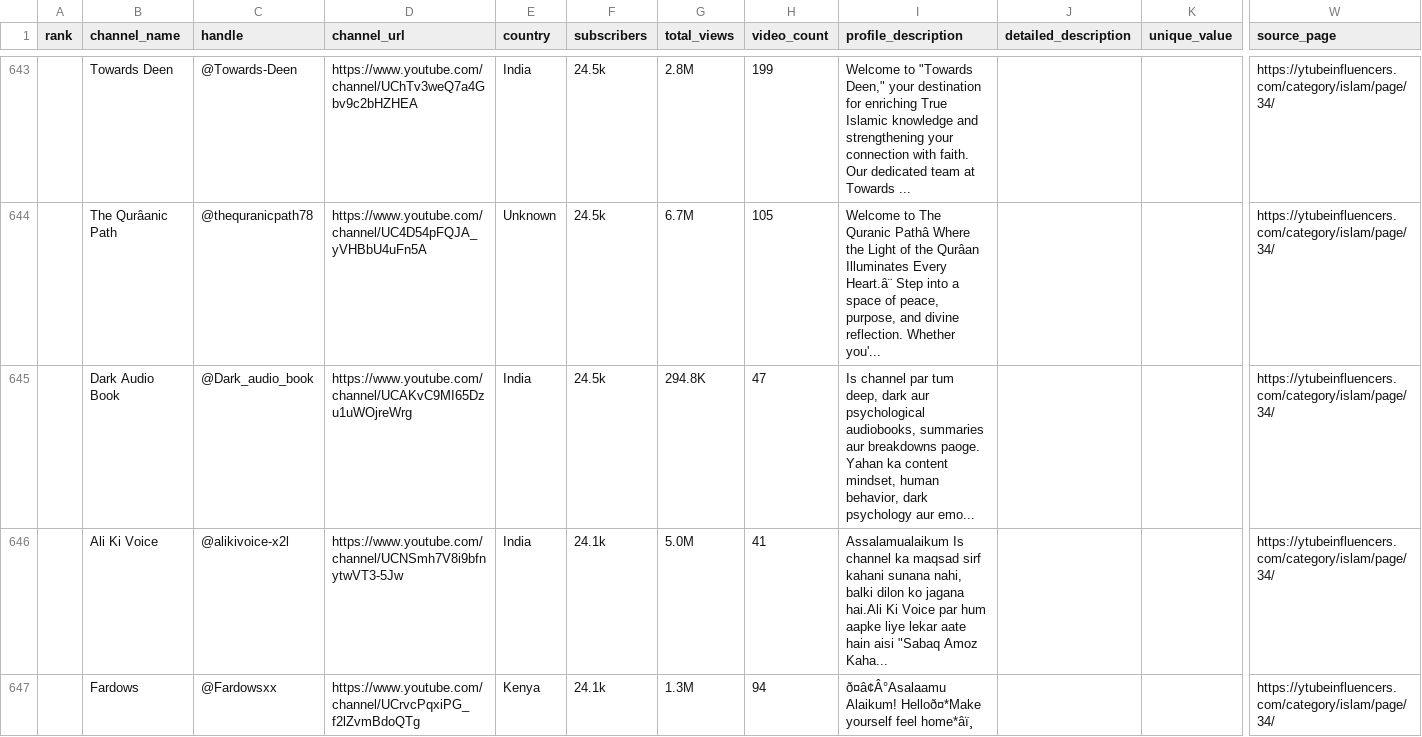
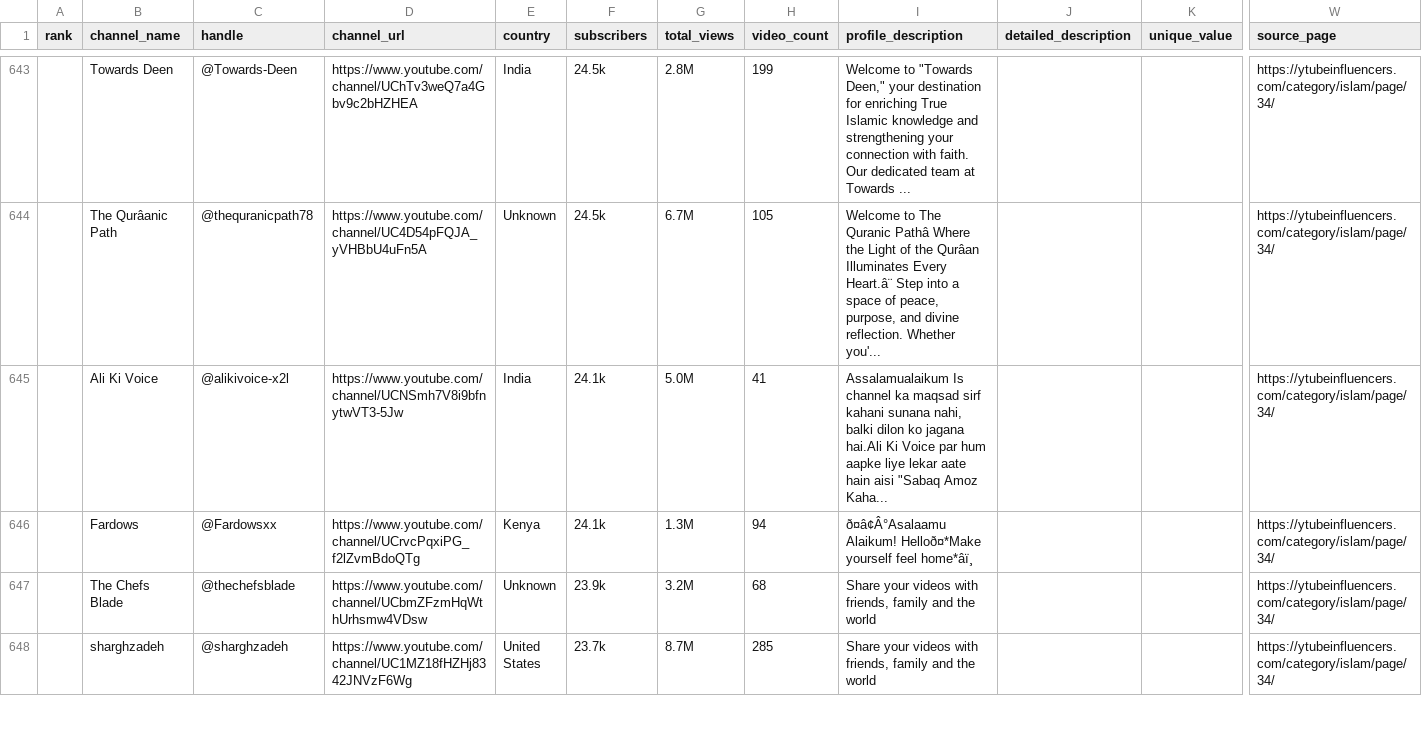
Before and after one commit to Siddiq2772/ilmo, a CSV file: islam_channels.csv, drawn as a sheet; only a part is shown, gaps mark what is left out; the shorter side is filled out with more unchanged rows; rows hold the shown columns only; the diff names each change by its address in the sheet, - before the commit and + after, or states it on an @@ line.

```diff
--- a/islam_channels.csv
+++ b/islam_channels.csv
-row 645:  | Dark Audio Book | @Dark_audio_book | https://www.youtube.com/channel/UCAKvC9MI65Dzu1uWOjreWrg | India | 24.5k | 294.8K | 47 | Is channel par tum deep, dark aur psychological audiobooks, summaries aur breakdowns paoge. Yahan ka content mindset, human behavior, dark psychology aur emo... |  |  | https://ytubeinfluencers.com/category/islam/page/34/
```
Also changed, not shown: 5 other files.
